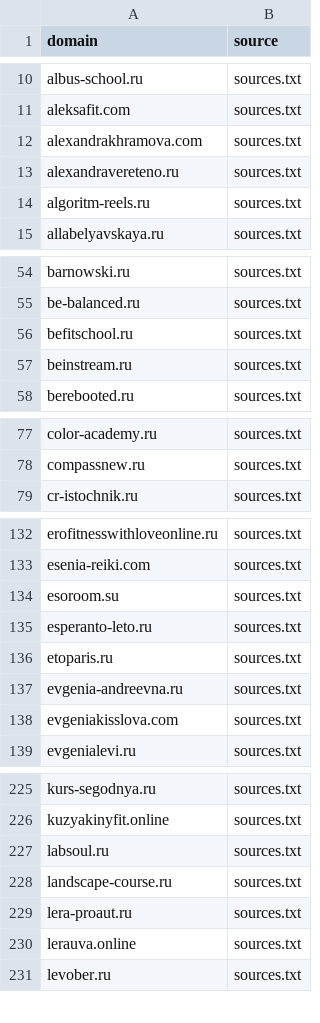
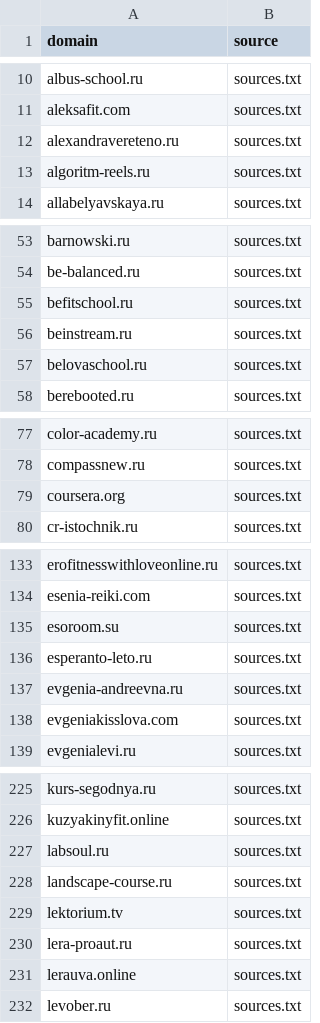
Before and after one commit to xlollypop22/rf-online-schools-registry., a CSV file: data/raw_domains.csv, drawn as a sheet; only a part is shown, gaps mark what is left out; removed rows and columns are numbered as before the commit, all else as after; the diff covers the shown part only; the diff names each change by its address in the sheet, - before the commit and + after, or states it on an @@ line.

```diff
--- a/data/raw_domains.csv
+++ b/data/raw_domains.csv
-row 12: alexandrakhramova.com | sources.txt
+row 57: belovaschool.ru | sources.txt
+row 79: coursera.org | sources.txt
-row 136: etoparis.ru | sources.txt
+row 229: lektorium.tv | sources.txt
```
Also changed, not shown: 3 added rows elsewhere in this file, data/registry_enriched.csv, data/registry_final.csv.
